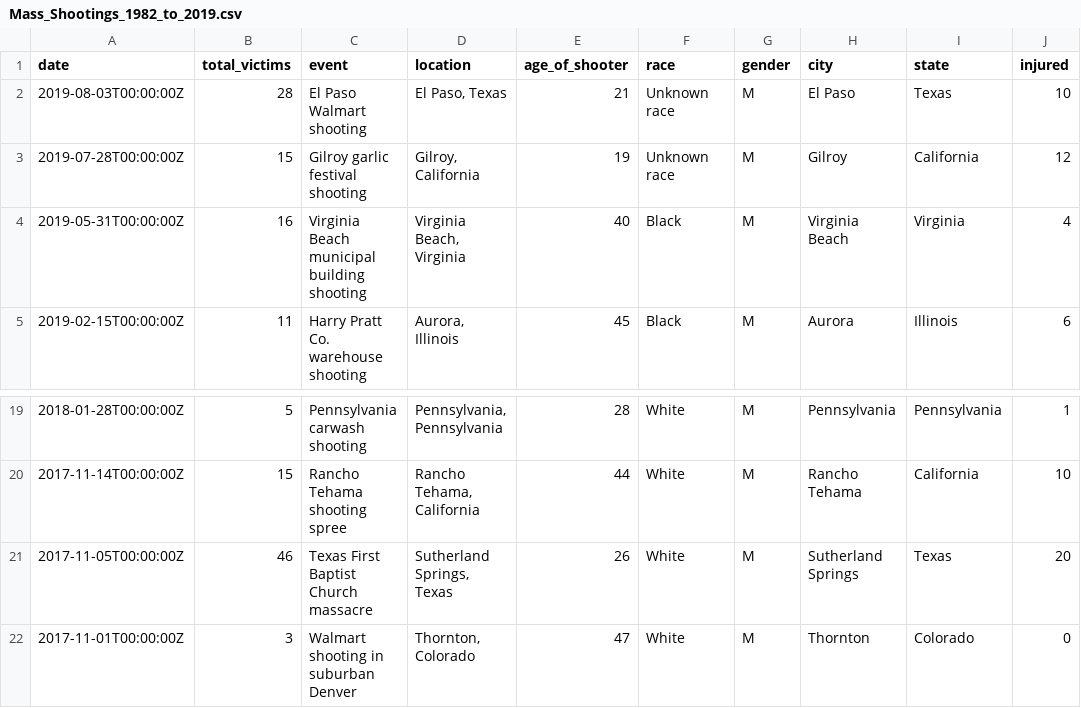
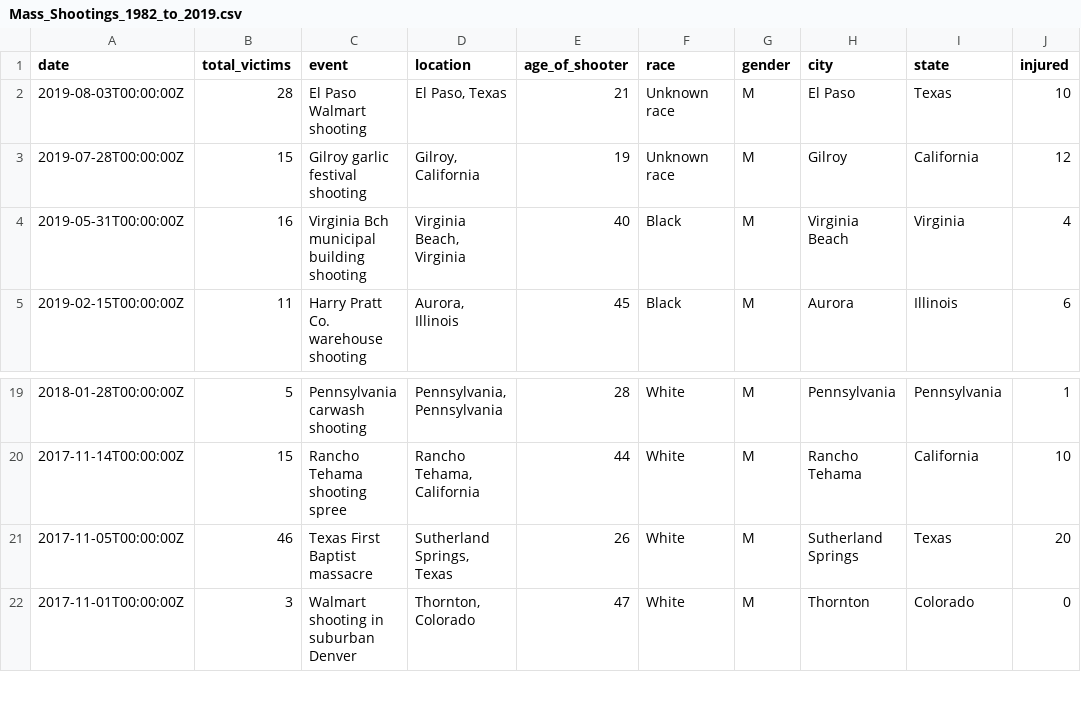
Before and after one commit to aglerum/observables, a CSV file: data/Mass_Shootings_1982_to_2019.csv, drawn as a sheet; only a part is shown, gaps mark what is left out; the diff names each change by its address in the sheet, - before the commit and + after, or states it on an @@ line.

Commit message:
Update Mass_Shootings_1982_to_2019.csv

```diff
--- a/data/Mass_Shootings_1982_to_2019.csv
+++ b/data/Mass_Shootings_1982_to_2019.csv
-C4 (event): Virginia Beach municipal building shooting
+C4 (event): Virginia Bch municipal building shooting
-C21 (event): Texas First Baptist Church massacre
+C21 (event): Texas First Baptist massacre
```
